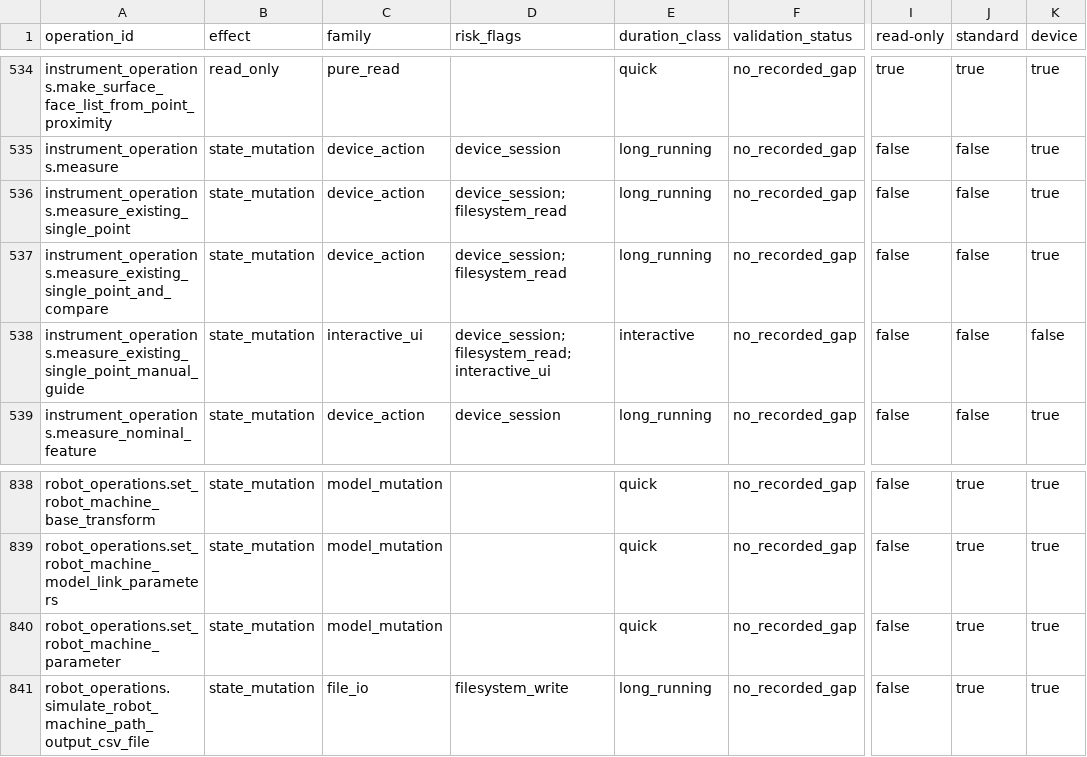
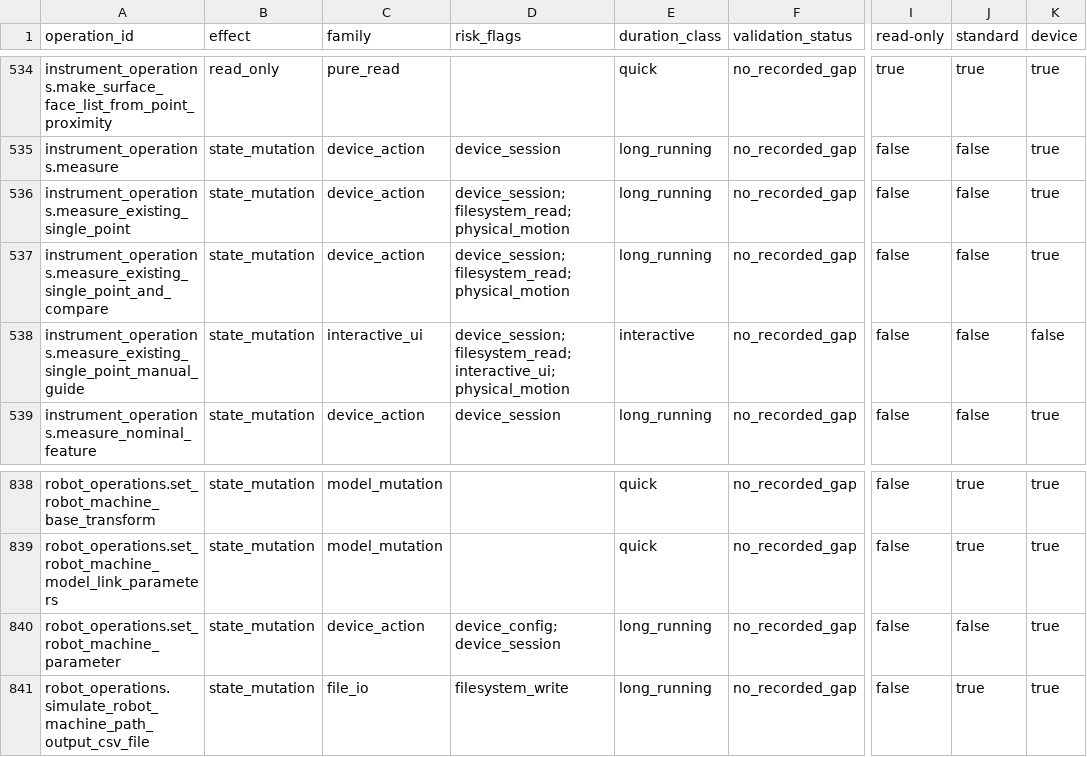
Before and after one commit to spatialanalyzer/briosa, a CSV file: eng/classification/operation-classification-2024.1.0508.5.csv, drawn as a sheet; only a part is shown, gaps mark what is left out; the diff covers the shown part only; the diff names each change by its address in the sheet, - before the commit and + after, or states it on an @@ line.

```diff
--- a/eng/classification/operation-classification-2024.1.0508.5.csv
+++ b/eng/classification/operation-classification-2024.1.0508.5.csv
-D536:D537 (risk_flags): device_session;filesystem_read
+D536:D537 (risk_flags): device_session;filesystem_read;physical_motion
-D538 (risk_flags): device_session;filesystem_read;interactive_ui
+D538 (risk_flags): device_session;filesystem_read;interactive_ui;physical_motion
-C840 (family): model_mutation
+C840 (family): device_action
-D840 (risk_flags): (empty)
+D840 (risk_flags): device_config;device_session
-E840 (duration_class): quick
+E840 (duration_class): long_running
-J840 (standard): true
+J840 (standard): false
```
Also changed, not shown: 27 edited cells elsewhere in this file, eng/classification/operation-classification-2026.1.0529.7.csv, 10 other files.
